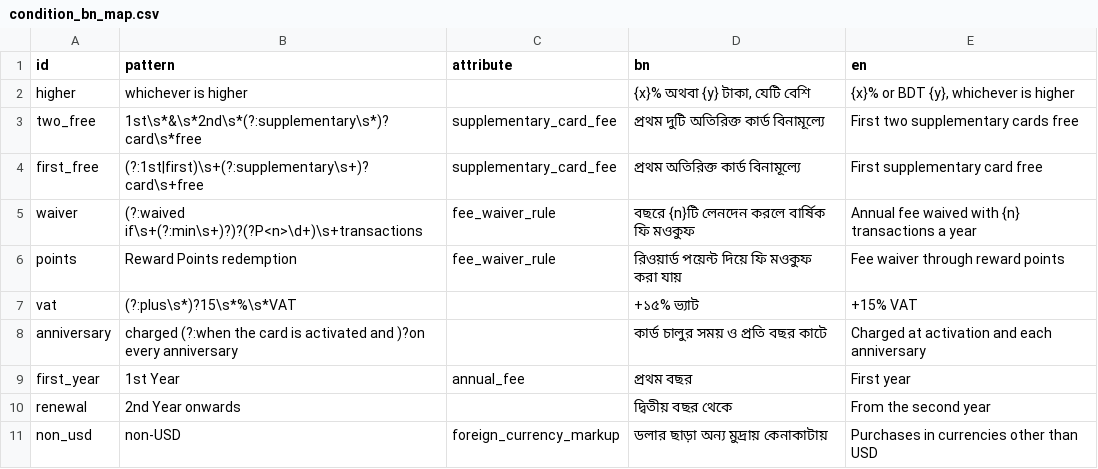
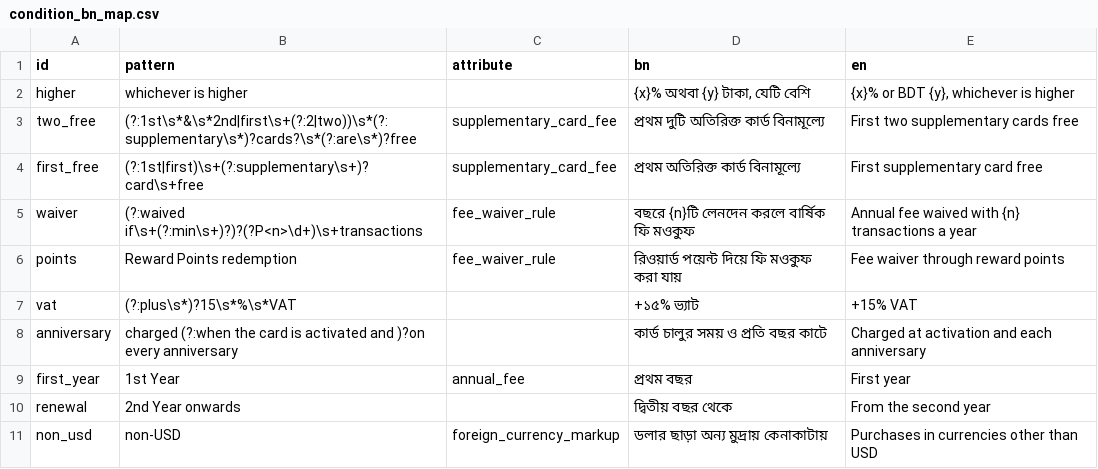
Before and after one commit to sjasumon/ilma, a CSV file: seed/condition_bn_map.csv, drawn as a sheet.

```diff
--- a/seed/condition_bn_map.csv
+++ b/seed/condition_bn_map.csv
@@ -2,3 +2,3 @@ id,pattern,attribute,bn,en
 higher,whichever is higher,,"{x}% অথবা {y} টাকা, যেটি বেশি","{x}% or BDT {y}, whichever is higher"
-two_free,1st\s*&\s*2nd\s*(?:supplementary\s*)?card\s*free,supplementary_card_fee,প্রথম দুটি অতিরিক্ত কার্ড বিনামূল্যে,First two supplementary cards free
+two_free,(?:1st\s*&\s*2nd|first\s+(?:2|two))\s*(?:supplementary\s*)?cards?\s*(?:are\s*)?free,supplementary_card_fee,প্রথম দুটি অতিরিক্ত কার্ড বিনামূল্যে,First two supplementary cards free
 first_free,(?:1st|first)\s+(?:supplementary\s+)?card\s+free,supplementary_card_fee,প্রথম অতিরিক্ত কার্ড বিনামূল্যে,First supplementary card free
```
Also changed, not shown: 9 other files.
